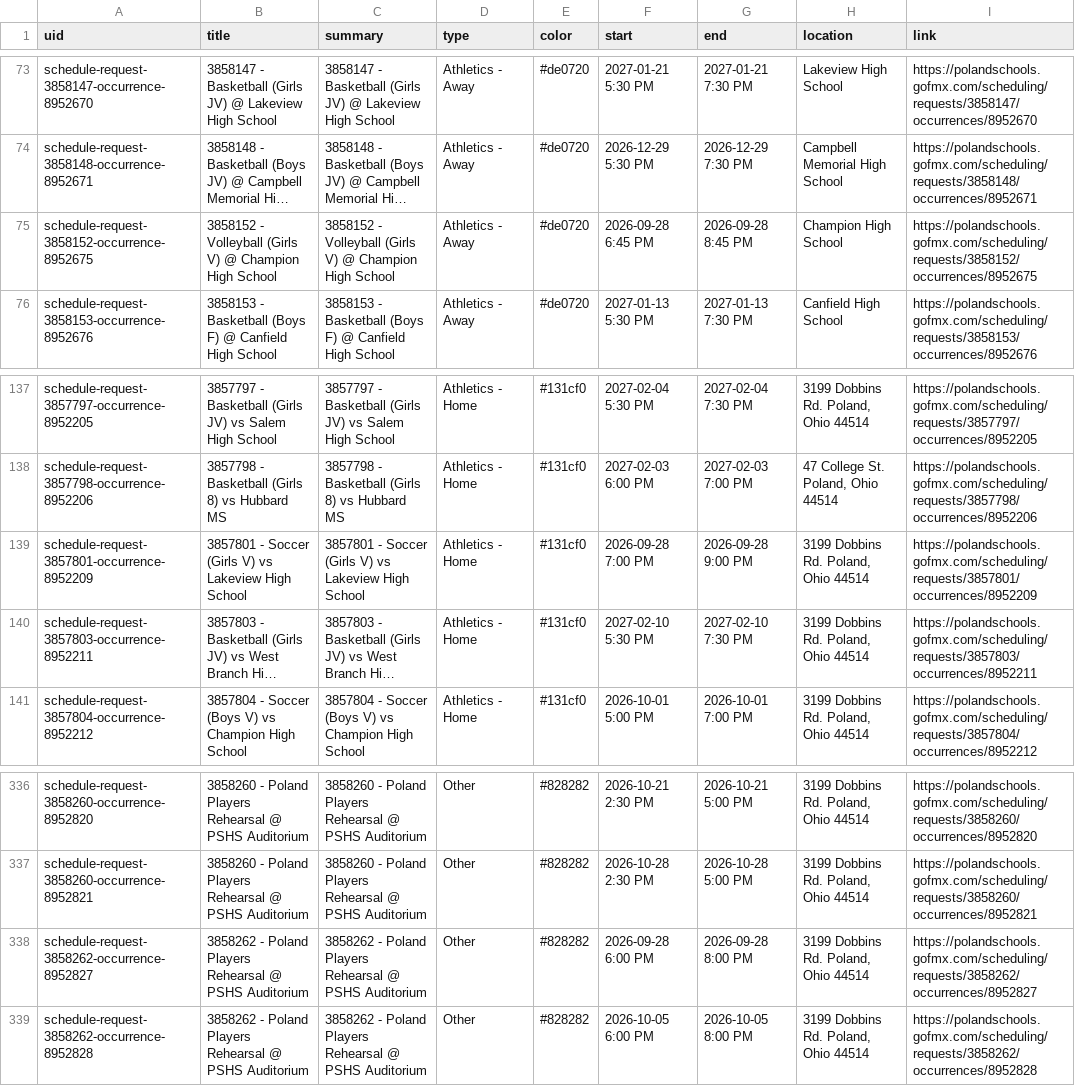
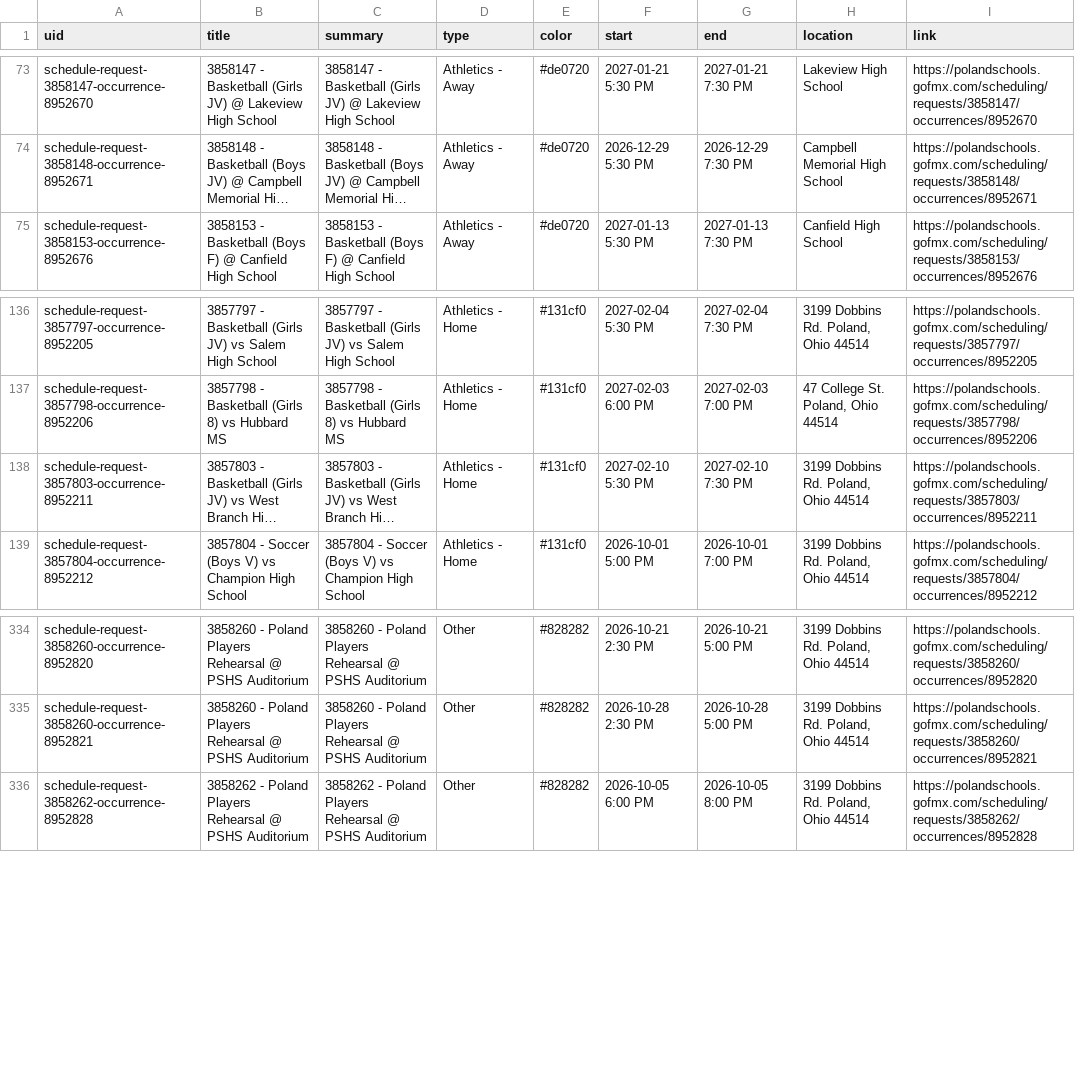
Before and after one commit to nruggieri-poland/calendar, a CSV file: output/events.csv, drawn as a sheet; only a part is shown, gaps mark what is left out; long unchanged cells end in …; the diff names each change by its address in the sheet, - before the commit and + after, or states it on an @@ line.

```diff
--- a/output/events.csv
+++ b/output/events.csv
-row 75: schedule-request-3858152-occurrence-8952675 | 3858152 - Volleyball (Girls V) @ Champion High School | 3858152 - Volleyball (Girls V) @ Champion High School | Athletics - Away | #de0720 | 2026-09-28 6:45 PM | 2026-09-28 8:45 PM | Champion High School | https://polandschools.gofmx.com/scheduling/requests/3858152/occurrences/8952675
-row 139: schedule-request-3857801-occurrence-8952209 | 3857801 - Soccer (Girls V) vs Lakeview High School | 3857801 - Soccer (Girls V) vs Lakeview High School | Athletics - Home | #131cf0 | 2026-09-28 7:00 PM | 2026-09-28 9:00 PM | 3199 Dobbins Rd. Poland, Ohio 44514 | https://polandschools.gofmx.com/scheduling/requests/3857801/occurrences/8952209
-row 338: schedule-request-3858262-occurrence-8952827 | 3858262 - Poland Players Rehearsal @ PSHS Auditorium | 3858262 - Poland Players Rehearsal @ PSHS Auditorium | Other | #828282 | 2026-09-28 6:00 PM | 2026-09-28 8:00 PM | 3199 Dobbins Rd. Poland, Ohio 44514 | https://polandschools.gofmx.com/scheduling/requests/3858262/occurrences/8952827
```
Also changed, not shown: 3 other files.
